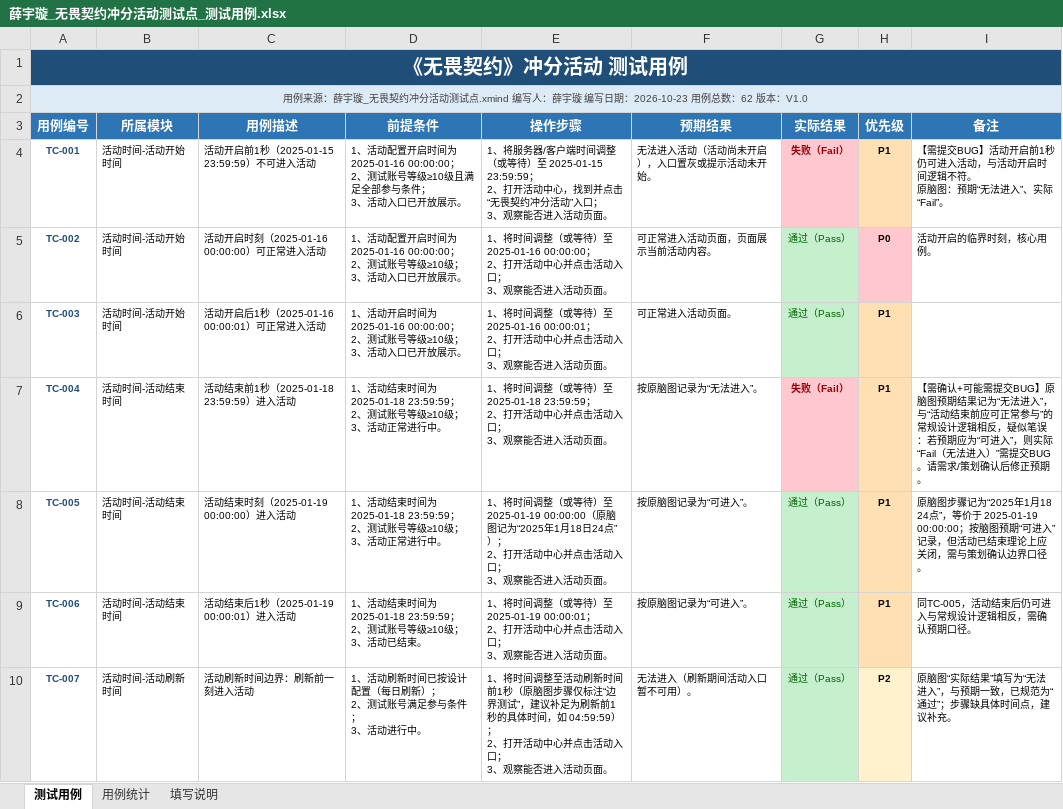
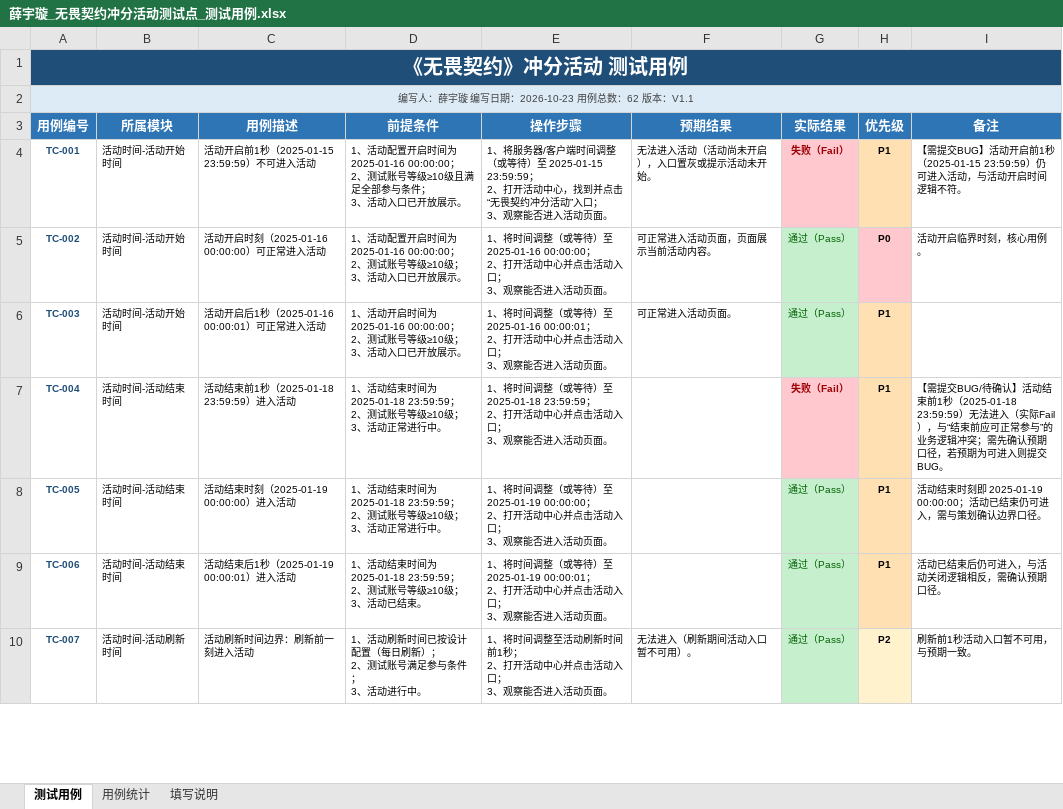
Before and after one commit to 1zero0/Obsidian-Notes, an Excel workbook: 培训日报/培训专用测试点文件夹/无畏契约冲分活动测试点/薛宇璇_无畏契约冲分活动测试点_测试用例.xlsx, sheet 测试用例, drawn as a sheet; only a part is shown; values as stored, in another font and other column widths than the file's, no borders; ↵ is a line break in a cell; the diff covers the shown part only; the diff names each change by its address in the sheet, - before the commit and + after, or states it on an @@ line.

```diff
--- a/培训日报/培训专用测试点文件夹/无畏契约冲分活动测试点/薛宇璇_无畏契约冲分活动测试点_测试用例.xlsx (sheet 测试用例)
+++ b/培训日报/培训专用测试点文件夹/无畏契约冲分活动测试点/薛宇璇_无畏契约冲分活动测试点_测试用例.xlsx (sheet 测试用例)
-A2 (用例编号): 用例来源：薛宇璇_无畏契约冲分活动测试点.xmind 编写人：薛宇璇 编写日期：2026-10-23 用例总数：62 版本：V1.0
+A2 (用例编号): 编写人：薛宇璇 编写日期：2026-10-23 用例总数：62 版本：V1.1
-I4 (备注): …启前1秒仍可进入活动，与活动开启时间逻辑不符。 ↵ 原脑图：预期“无法进入”、实际“Fail”。
+I4 (备注): …启前1秒（2025-01-15 23:59:59）仍可进入活动，与活动开启时间逻辑不符。
-I5 (备注): 活动开启的临界时刻，核心用例。
+I5 (备注): 活动开启临界时刻，核心用例。
-F7 (预期结果): 按原脑图记录为“无法进入”。
+F7 (预期结果): (empty)
-I7 (备注): 【需确认+可能需提交BUG】原脑图预期结果记为“无法进入”，与“活动结束前应可正常参与”的常规设计逻辑相反，疑似笔误：若预期应为“可进入”，则实际“Fail（无法进入）”需提交BUG。请需求/策划确认后修正预期。
+I7 (备注): 【需提交BUG/待确认】活动结束前1秒（2025-01-18 23:59:59）无法进入（实际Fail），与“结束前应可正常参与”的业务逻辑冲突；需先确认预期口径，若预期为可进入则提交BUG。
-E8 (操作步骤): …至 2025-01-19 00:00:00（原脑图记为“2025年1月18日24点”）； ↵ 2、…
+E8 (操作步骤): …至 2025-01-19 00:00:00； ↵ 2、…
-F8:F9 (预期结果): 按原脑图记录为“可进入”。
+F8:F9 (预期结果): (empty)
-I8 (备注): 原脑图步骤记为“2025年1月18 24点”，等价于 2025-01-19 00:00:00；按脑图预期“可进入”记录，但活动已结束理论上应关闭，需与策…
+I8 (备注): 活动结束时刻即 2025-01-19 00:00:00；活动已结束仍可进入，需与策…
-I9 (备注): 同TC-005，活动结束后仍可进入与常规设计逻辑相反，需确认预期口径。
+I9 (备注): 活动已结束后仍可进入，与活动关闭逻辑相反，需确认预期口径。
-E10 (操作步骤): …间前1秒（原脑图步骤仅标注“边界测试”，建议补足为刷新前1秒的具体时间，如 04:59:59）； ↵ 2、…
+E10 (操作步骤): …间前1秒； ↵ 2、…
-I10 (备注): 原脑图“实际结果”填写为“无法进入”，与预期一致，已规范为“通过”；步骤缺具体时间点，建议补充。
+I10 (备注): 刷新前1秒活动入口暂不可用，与预期一致。
```
Also changed, not shown: 46 edited cells elsewhere in this sheet, sheet 填写说明, 2 other files.
